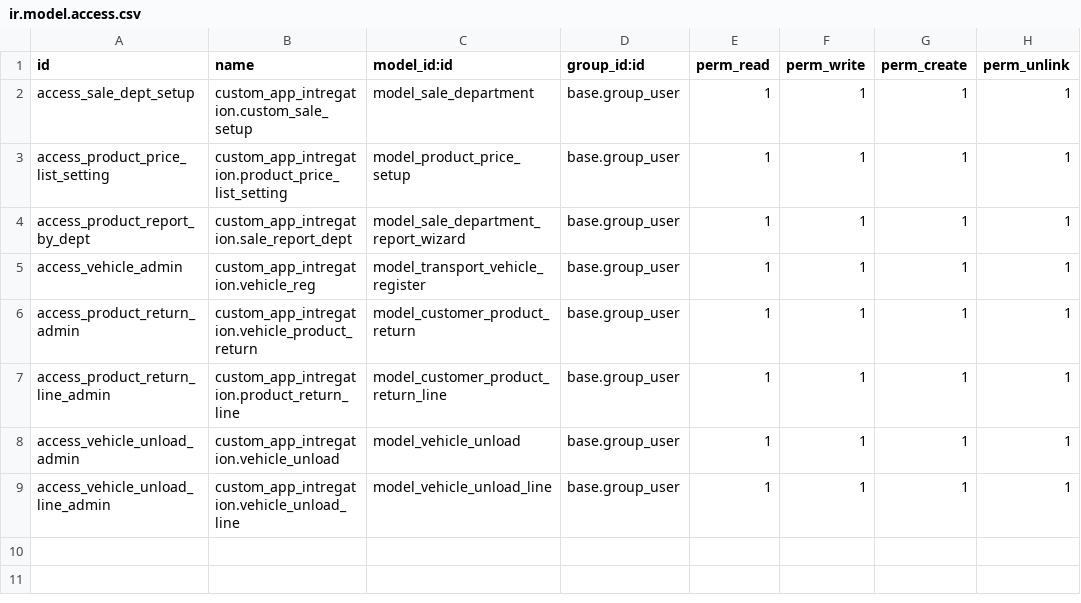
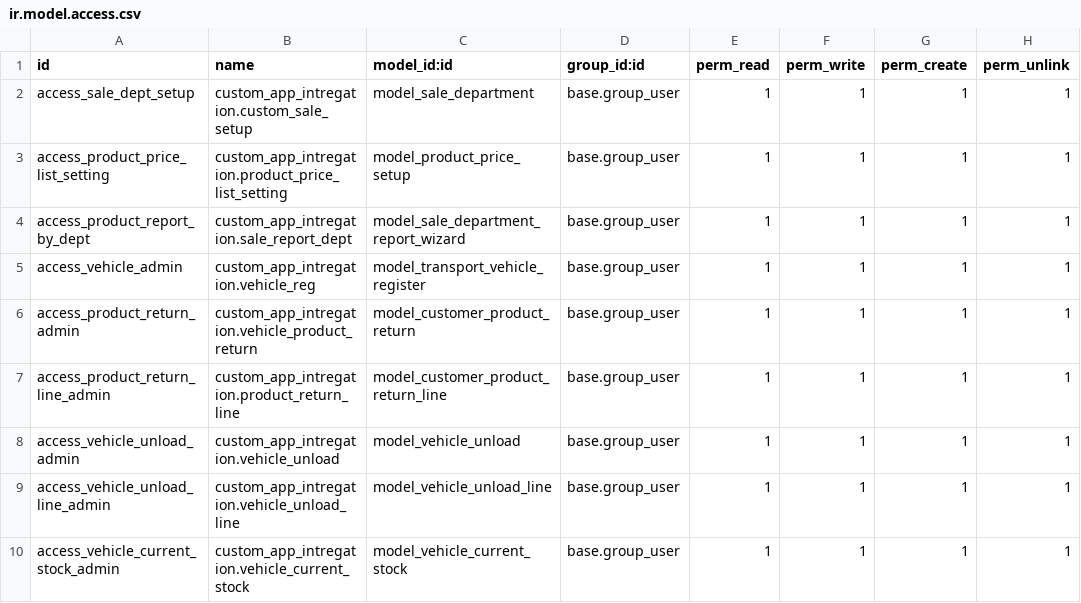
Before and after one commit to ruhullahil/odoo-14.0, a CSV file: custom/custom_app_intregation/security/ir.model.access.csv, drawn as a sheet; the diff names each change by its address in the sheet, - before the commit and + after, or states it on an @@ line.

```diff
--- a/custom/custom_app_intregation/security/ir.model.access.csv
+++ b/custom/custom_app_intregation/security/ir.model.access.csv
+row 10: access_vehicle_current_stock_admin | custom_app_intregation.vehicle_current_stock | model_vehicle_current_stock | base.group_user | 1 | 1 | 1 | 1
```
Also changed, not shown: 7 other files.
